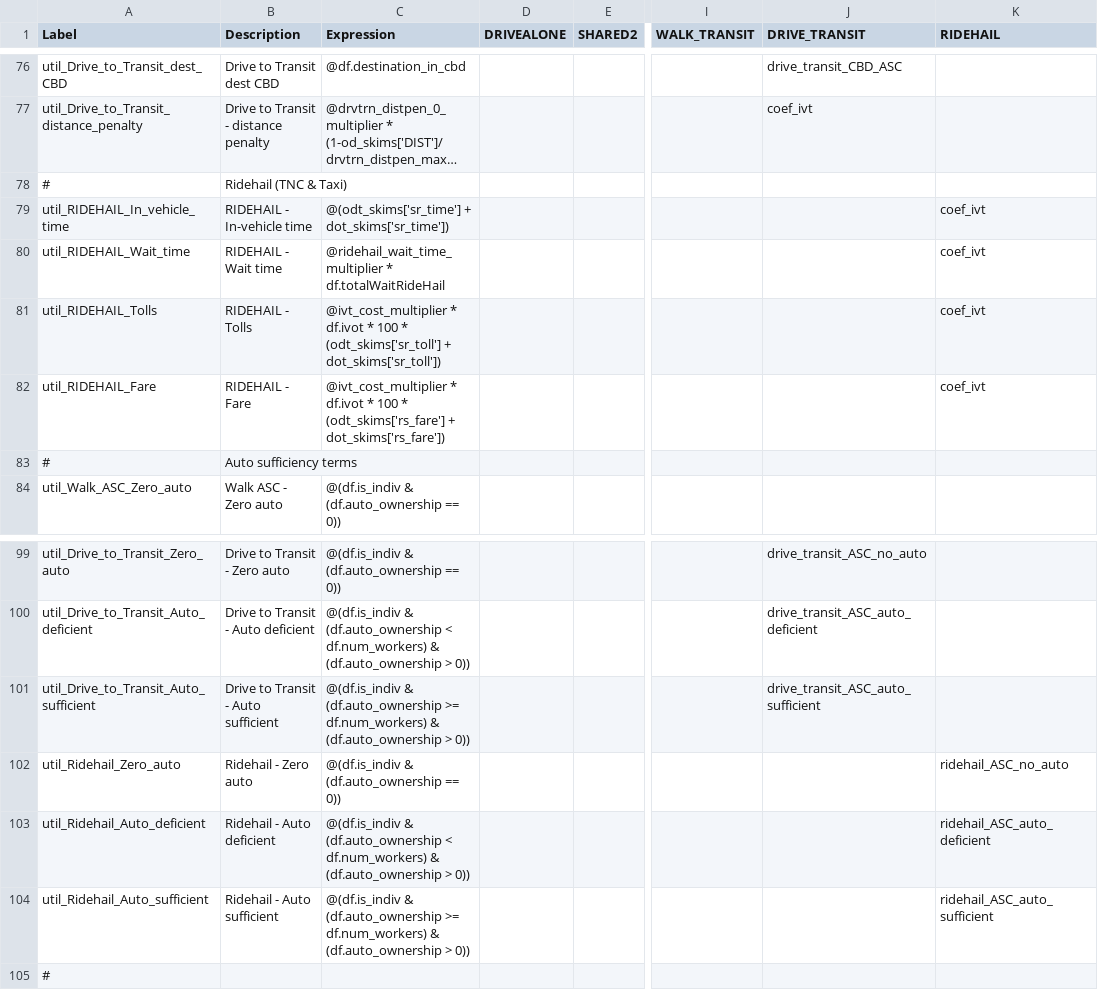
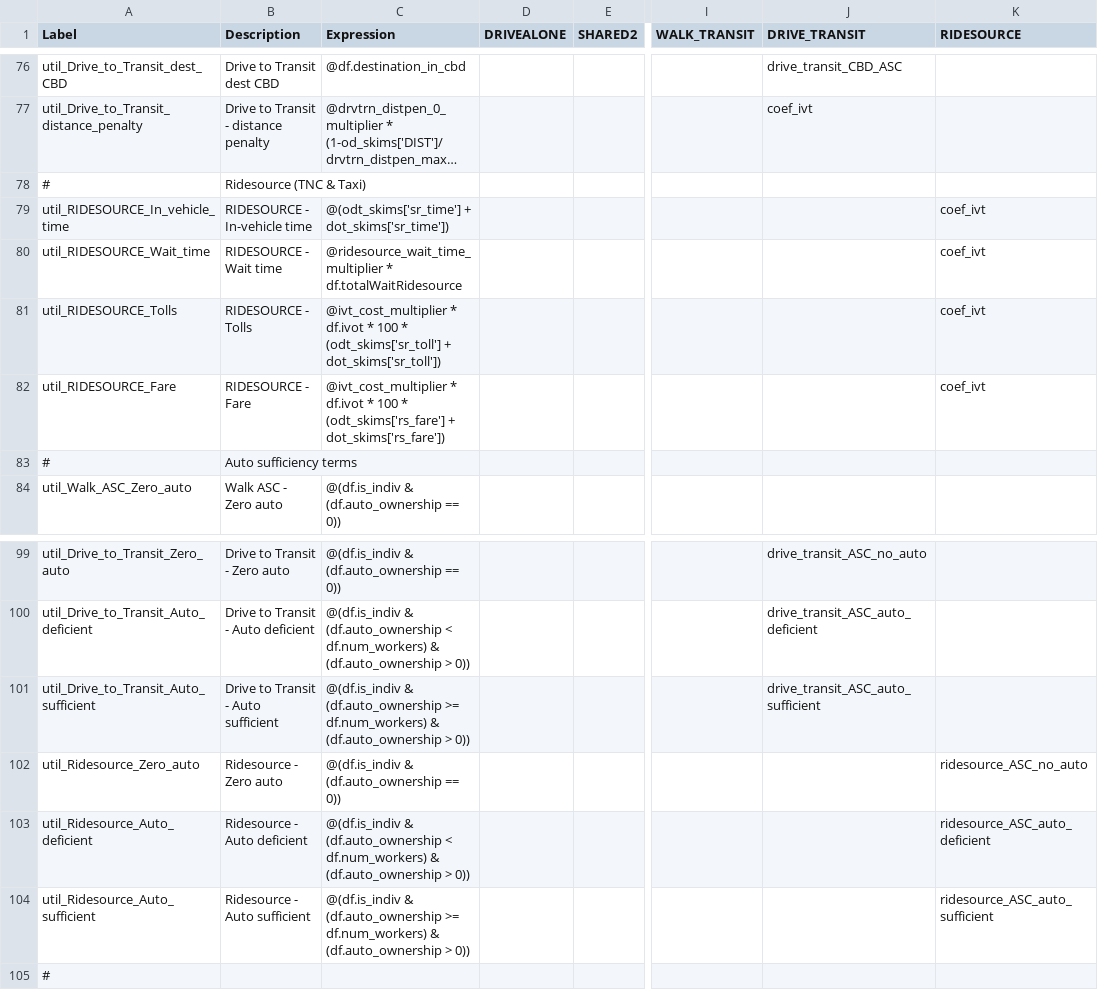
Before and after one commit to wsp-sag/lighthouse, a CSV file: model/configs/tour_mode_choice.csv, drawn as a sheet; only a part is shown, gaps mark what is left out; long unchanged cells end in …; the diff names each change by its address in the sheet, - before the commit and + after, or states it on an @@ line.

```diff
--- a/model/configs/tour_mode_choice.csv
+++ b/model/configs/tour_mode_choice.csv
-K1: RIDEHAIL
+K1: RIDESOURCE
-B78 (Description): Ridehail (TNC & Taxi)
+B78 (Description): Ridesource (TNC & Taxi)
-A79 (Label): util_RIDEHAIL_In_vehicle_time
+A79 (Label): util_RIDESOURCE_In_vehicle_time
-B79 (Description): RIDEHAIL - In-vehicle time
+B79 (Description): RIDESOURCE - In-vehicle time
-A80 (Label): util_RIDEHAIL_Wait_time
+A80 (Label): util_RIDESOURCE_Wait_time
-B80 (Description): RIDEHAIL - Wait time
+B80 (Description): RIDESOURCE - Wait time
-C80 (Expression): @ridehail_wait_time_multiplier * df.totalWaitRideHail
+C80 (Expression): @ridesource_wait_time_multiplier * df.totalWaitRidesource
-A81 (Label): util_RIDEHAIL_Tolls
+A81 (Label): util_RIDESOURCE_Tolls
-B81 (Description): RIDEHAIL - Tolls
+B81 (Description): RIDESOURCE - Tolls
-A82 (Label): util_RIDEHAIL_Fare
+A82 (Label): util_RIDESOURCE_Fare
-B82 (Description): RIDEHAIL - Fare
+B82 (Description): RIDESOURCE - Fare
-A102 (Label): util_Ridehail_Zero_auto
+A102 (Label): util_Ridesource_Zero_auto
-B102 (Description): Ridehail - Zero auto
+B102 (Description): Ridesource - Zero auto
-K102 (RIDESOURCE): ridehail_ASC_no_auto
+K102 (RIDESOURCE): ridesource_ASC_no_auto
-A103 (Label): util_Ridehail_Auto_deficient
+A103 (Label): util_Ridesource_Auto_deficient
-B103 (Description): Ridehail - Auto deficient
+B103 (Description): Ridesource - Auto deficient
-K103 (RIDESOURCE): ridehail_ASC_auto_deficient
+K103 (RIDESOURCE): ridesource_ASC_auto_deficient
-A104 (Label): util_Ridehail_Auto_sufficient
+A104 (Label): util_Ridesource_Auto_sufficient
-B104 (Description): Ridehail - Auto sufficient
+B104 (Description): Ridesource - Auto sufficient
-K104 (RIDESOURCE): ridehail_ASC_auto_sufficient
+K104 (RIDESOURCE): ridesource_ASC_auto_sufficient
```
Also changed, not shown: model/configs/summarize_preprocessor.csv, model/configs/tour_mode_choice_coefficients.csv, 11 other files.
